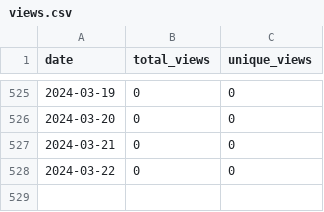
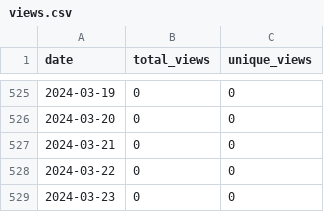
Before and after one commit to merrymitch/COMP2210, a CSV file: .traffic/views.csv, drawn as a sheet; only a part is shown, gaps mark what is left out; the diff names each change by its address in the sheet, - before the commit and + after, or states it on an @@ line.

```diff
--- a/.traffic/views.csv
+++ b/.traffic/views.csv
+row 529: 2024-03-23 | 0 | 0
```
Also changed, not shown: .traffic/clones.csv, 3 other files.
